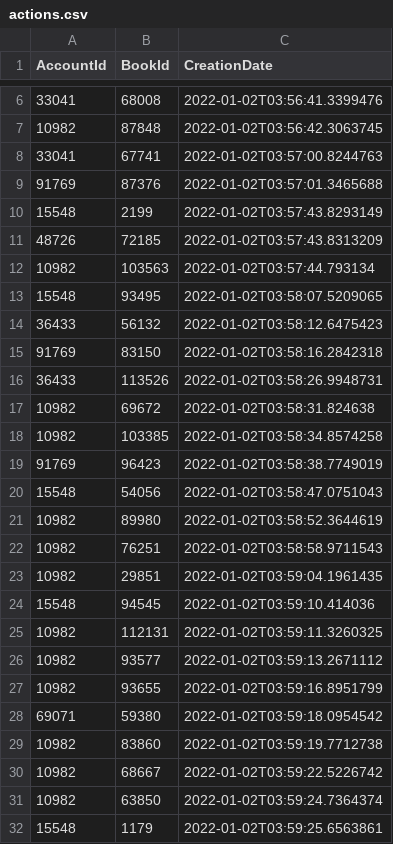
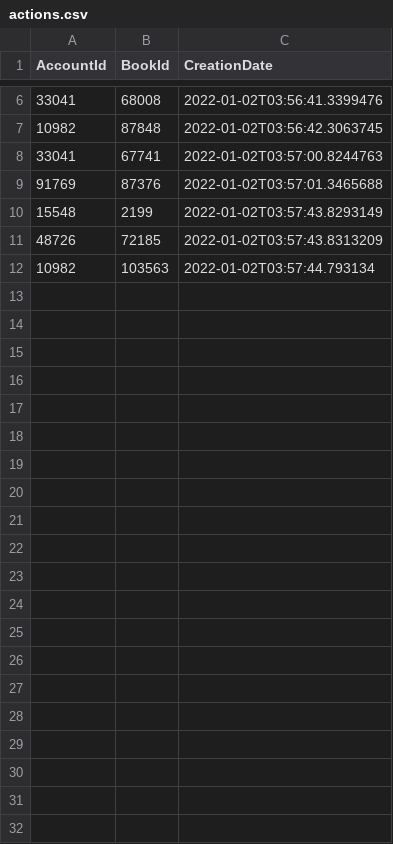
Before and after one commit to RominaShin/End-to-End-Ranking-Pipeline, a CSV file: src/extractor/data/actions.csv, drawn as a sheet; only a part is shown, gaps mark what is left out.

Commit message:
Update data

```diff
--- a/src/extractor/data/actions.csv
+++ b/src/extractor/data/actions.csv
@@ -12,21 +12 @@ AccountId,BookId,CreationDate
 10982,103563,2022-01-02T03:57:44.793134
-15548,93495,2022-01-02T03:58:07.5209065
-36433,56132,2022-01-02T03:58:12.6475423
-91769,83150,2022-01-02T03:58:16.2842318
-36433,113526,2022-01-02T03:58:26.9948731
-10982,69672,2022-01-02T03:58:31.824638
-10982,103385,2022-01-02T03:58:34.8574258
-91769,96423,2022-01-02T03:58:38.7749019
-15548,54056,2022-01-02T03:58:47.0751043
-10982,89980,2022-01-02T03:58:52.3644619
-10982,76251,2022-01-02T03:58:58.9711543
-10982,29851,2022-01-02T03:59:04.1961435
-15548,94545,2022-01-02T03:59:10.414036
-10982,112131,2022-01-02T03:59:11.3260325
-10982,93577,2022-01-02T03:59:13.2671112
-10982,93655,2022-01-02T03:59:16.8951799
-69071,59380,2022-01-02T03:59:18.0954542
-10982,83860,2022-01-02T03:59:19.7712738
-10982,68667,2022-01-02T03:59:22.5226742
-10982,63850,2022-01-02T03:59:24.7364374
-15548,1179,2022-01-02T03:59:25.6563861
```
